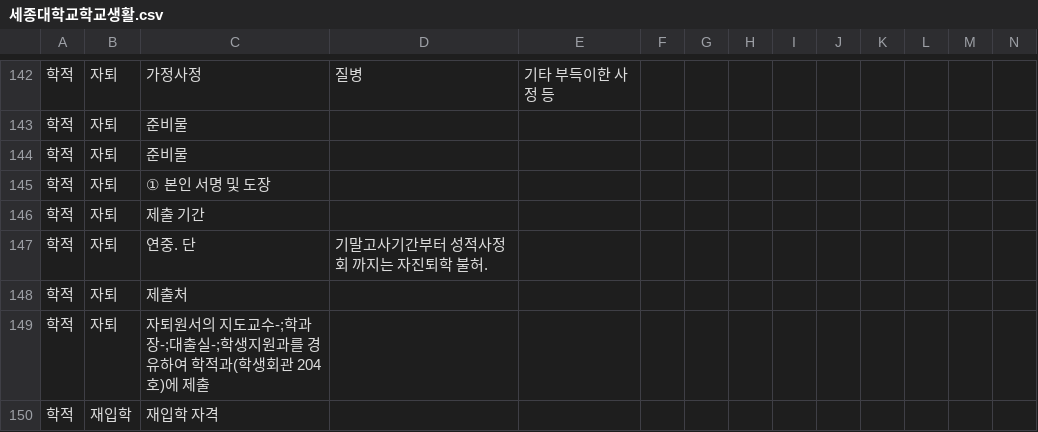
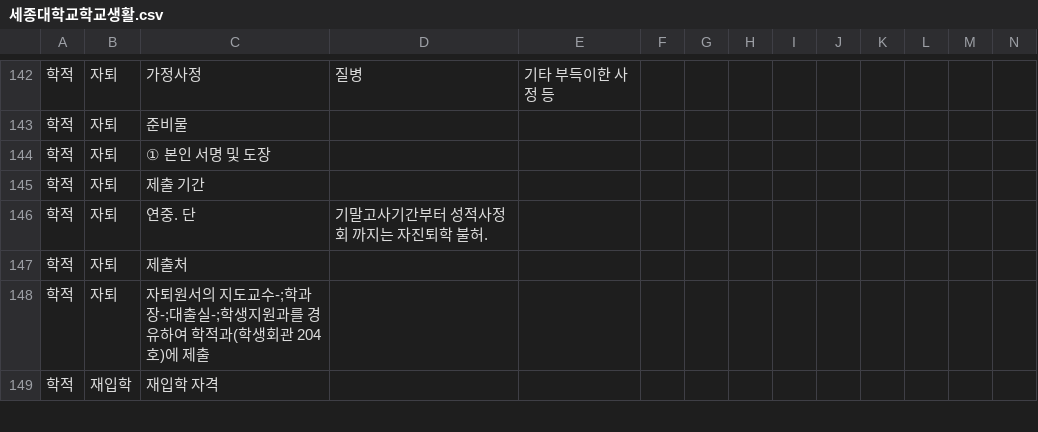
Before and after one commit to Capstone-Chat-Sejong/Chatbot_Model, a CSV file: Data/세종대학교학교생활.csv, drawn as a sheet; only a part is shown, gaps mark what is left out; rows hold the shown columns only; the diff names each change by its address in the sheet, - before the commit and + after, or states it on an @@ line.

Commit message:
Update 세종대학교학교생활.csv

```diff
--- a/Data/세종대학교학교생활.csv
+++ b/Data/세종대학교학교생활.csv
-row 144: 학적 | 자퇴 | 준비물
```
